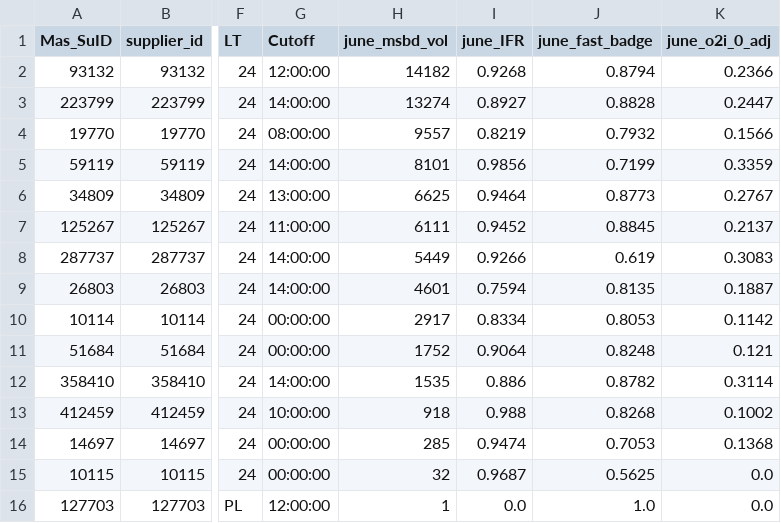
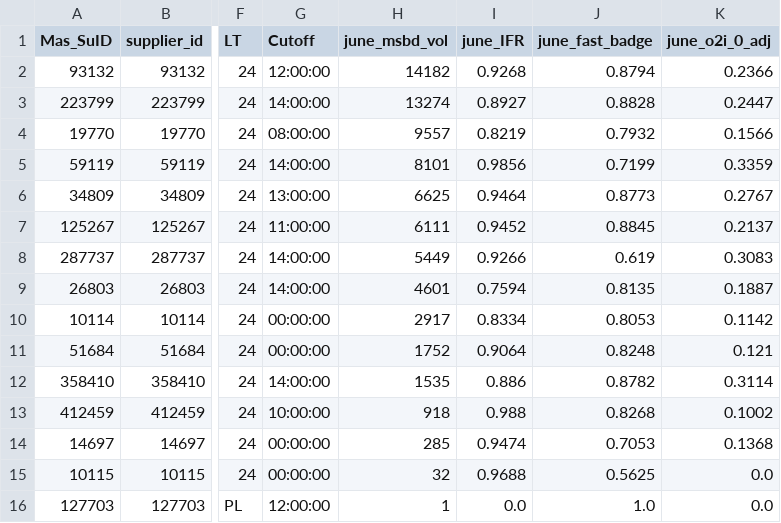
Before and after one commit to et844p/O2S, a CSV file: output/safavieh/safavieh_june_warehouse_analysis.csv, drawn as a sheet; only a part is shown, gaps mark what is left out; the diff names each change by its address in the sheet, - before the commit and + after, or states it on an @@ line.

```diff
--- a/output/safavieh/safavieh_june_warehouse_analysis.csv
+++ b/output/safavieh/safavieh_june_warehouse_analysis.csv
-I15 (june_IFR): 0.9687
+I15 (june_IFR): 0.9688
```
Also changed, not shown: output/safavieh/safavieh_june_badging_gain_account.csv, output/safavieh/safavieh_june_badging_gain_by_warehouse.csv, 17 other files.
